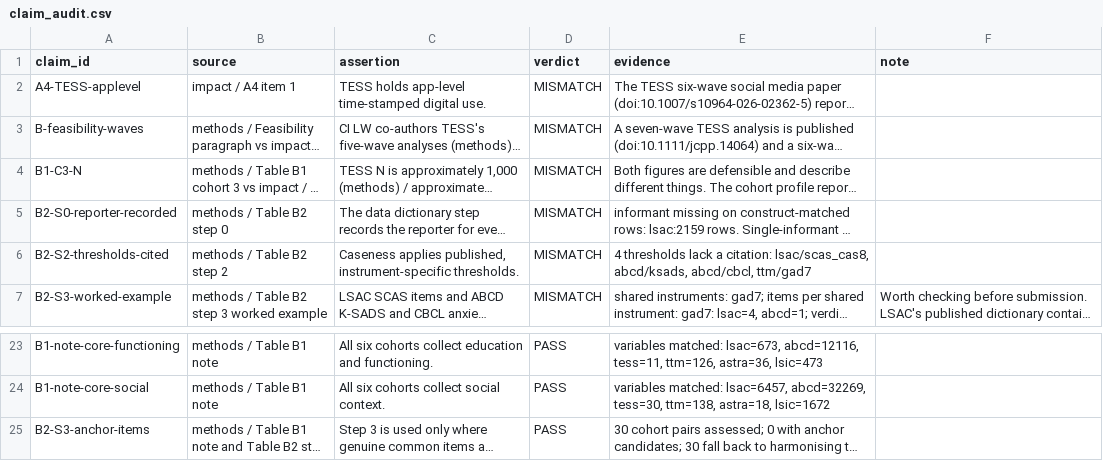
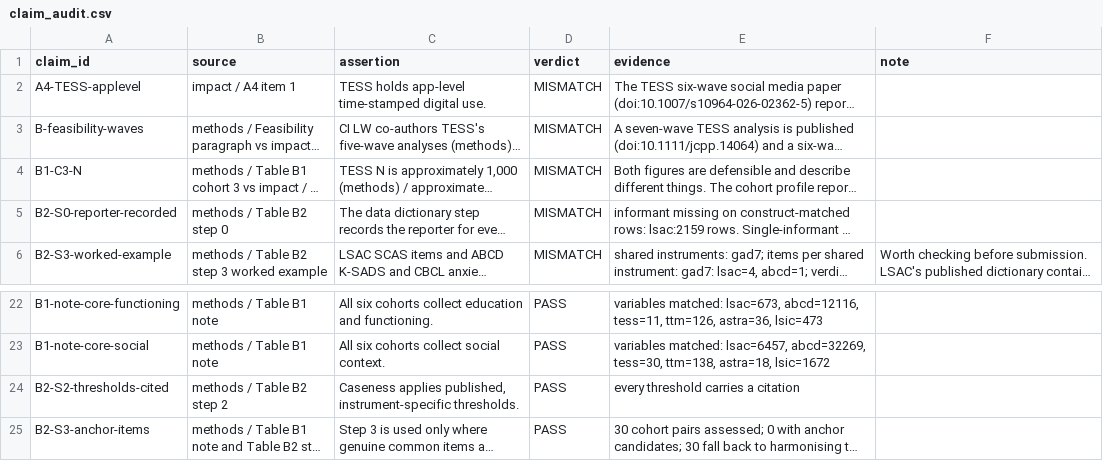
Before and after one commit to maria-pro/cohort-harmonise, a CSV file: outputs/claim_audit.csv, drawn as a sheet; only a part is shown, gaps mark what is left out; long unchanged cells end in …; removed rows and columns are numbered as before the commit, all else as after; the diff names each change by its address in the sheet, - before the commit and + after, or states it on an @@ line.

```diff
--- a/outputs/claim_audit.csv
+++ b/outputs/claim_audit.csv
-row 6: B2-S2-thresholds-cited | methods / Table B2 step 2 | Caseness applies published, instrument-specific thresholds. | MISMATCH | 4 thresholds lack a citation: lsac/scas_cas8, abcd/ksads, abcd/cbcl, ttm/gad7
+row 24: B2-S2-thresholds-cited | methods / Table B2 step 2 | Caseness applies published, instrument-specific thresholds. | PASS | every threshold carries a citation
```
Also changed, not shown: 7 other files.
